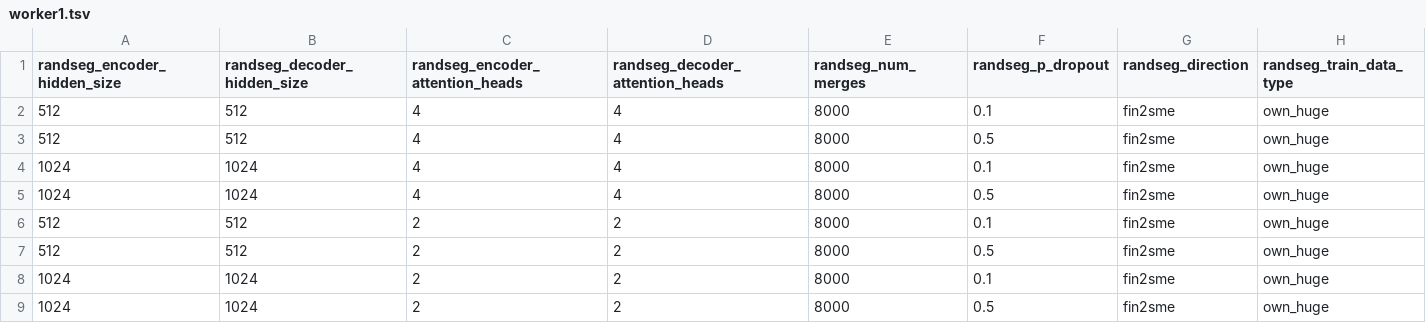
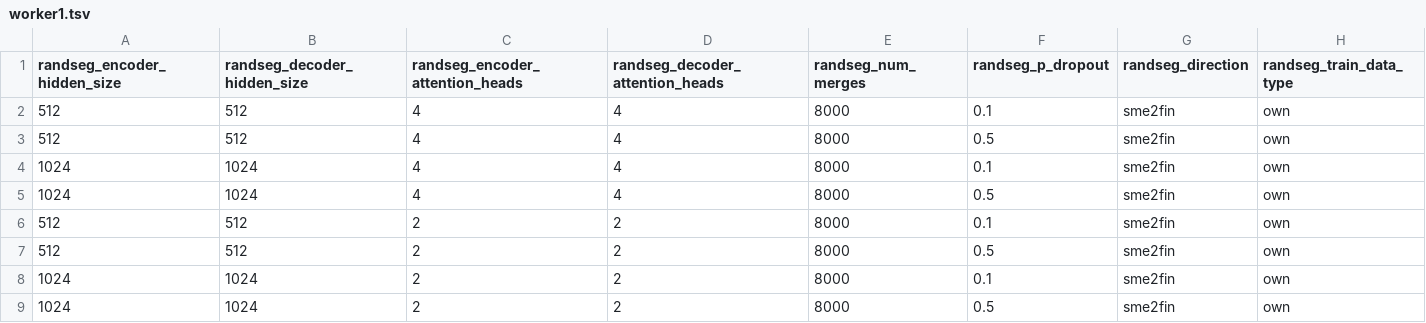
Before and after one commit to j0ma/sami-nmt, a TSV file: config/sme2fin/optim_dropout_hidden_sweep/worker1.tsv, drawn as a sheet.

Commit message:
own_bt_huge -> own_bt for sme2fin models

```diff
--- a/config/sme2fin/optim_dropout_hidden_sweep/worker1.tsv
+++ b/config/sme2fin/optim_dropout_hidden_sweep/worker1.tsv
@@ -1,9 +1,9 @@
 randseg_encoder_hidden_size	randseg_decoder_hidden_size	randseg_encoder_attention_heads	randseg_decoder_attention_heads	randseg_num_merges	randseg_p_dropout	randseg_direction	randseg_train_data_type
-512	512	4	4	8000	0.1	fin2sme	own_huge
-512	512	4	4	8000	0.5	fin2sme	own_huge
-1024	1024	4	4	8000	0.1	fin2sme	own_huge
-1024	1024	4	4	8000	0.5	fin2sme	own_huge
-512	512	2	2	8000	0.1	fin2sme	own_huge
-512	512	2	2	8000	0.5	fin2sme	own_huge
-1024	1024	2	2	8000	0.1	fin2sme	own_huge
-1024	1024	2	2	8000	0.5	fin2sme	own_huge
+512	512	4	4	8000	0.1	sme2fin	own
+512	512	4	4	8000	0.5	sme2fin	own
+1024	1024	4	4	8000	0.1	sme2fin	own
+1024	1024	4	4	8000	0.5	sme2fin	own
+512	512	2	2	8000	0.1	sme2fin	own
+512	512	2	2	8000	0.5	sme2fin	own
+1024	1024	2	2	8000	0.1	sme2fin	own
+1024	1024	2	2	8000	0.5	sme2fin	own
```
Also changed, not shown: 1 other file.
